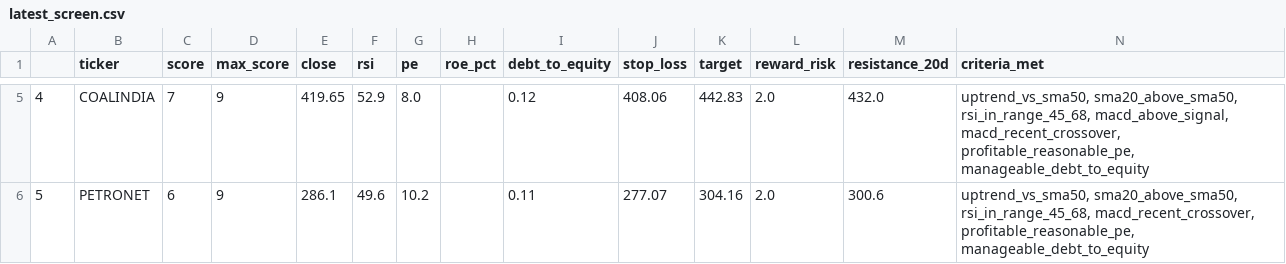
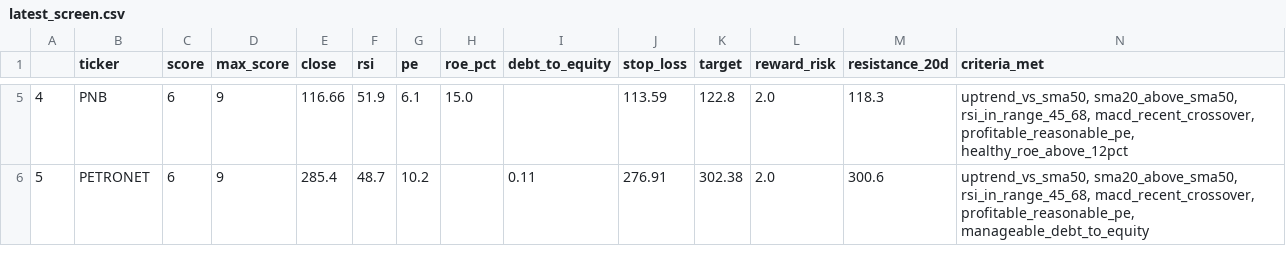
Before and after one commit to PankajK032/MyProject, a CSV file: latest_screen.csv, drawn as a sheet; only a part is shown, gaps mark what is left out; the diff covers the shown part only.

```diff
--- a/latest_screen.csv
+++ b/latest_screen.csv
@@ -5,2 +5,2 @@
-4,COALINDIA,7,9,419.65,52.9,8.0,,0.12,408.06,442.83,2.0,432.0,"uptrend_vs_sma50, sma20_above_sma50, rsi_in_range_45_68, macd_above_signal, macd_recent_crossover, profitable_reasonable_pe, manageable_debt_to_equity"
-5,PETRONET,6,9,286.1,49.6,10.2,,0.11,277.07,304.16,2.0,300.6,"uptrend_vs_sma50, sma20_above_sma50, rsi_in_range_45_68, macd_recent_crossover, profitable_reasonable_pe, manageable_debt_to_equity"
+4,PNB,6,9,116.66,51.9,6.1,15.0,,113.59,122.8,2.0,118.3,"uptrend_vs_sma50, sma20_above_sma50, rsi_in_range_45_68, macd_recent_crossover, profitable_reasonable_pe, healthy_roe_above_12pct"
+5,PETRONET,6,9,285.4,48.7,10.2,,0.11,276.91,302.38,2.0,300.6,"uptrend_vs_sma50, sma20_above_sma50, rsi_in_range_45_68, macd_recent_crossover, profitable_reasonable_pe, manageable_debt_to_equity"
```
Also changed, not shown: 30 edited cells elsewhere in this file, 1 other file.
